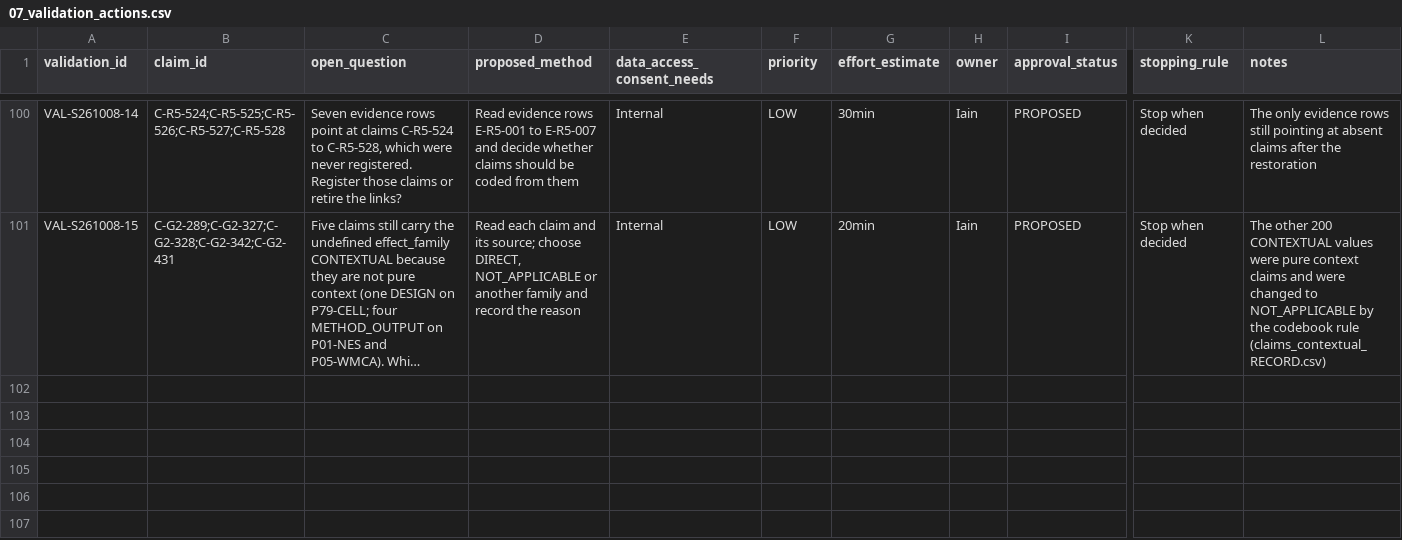
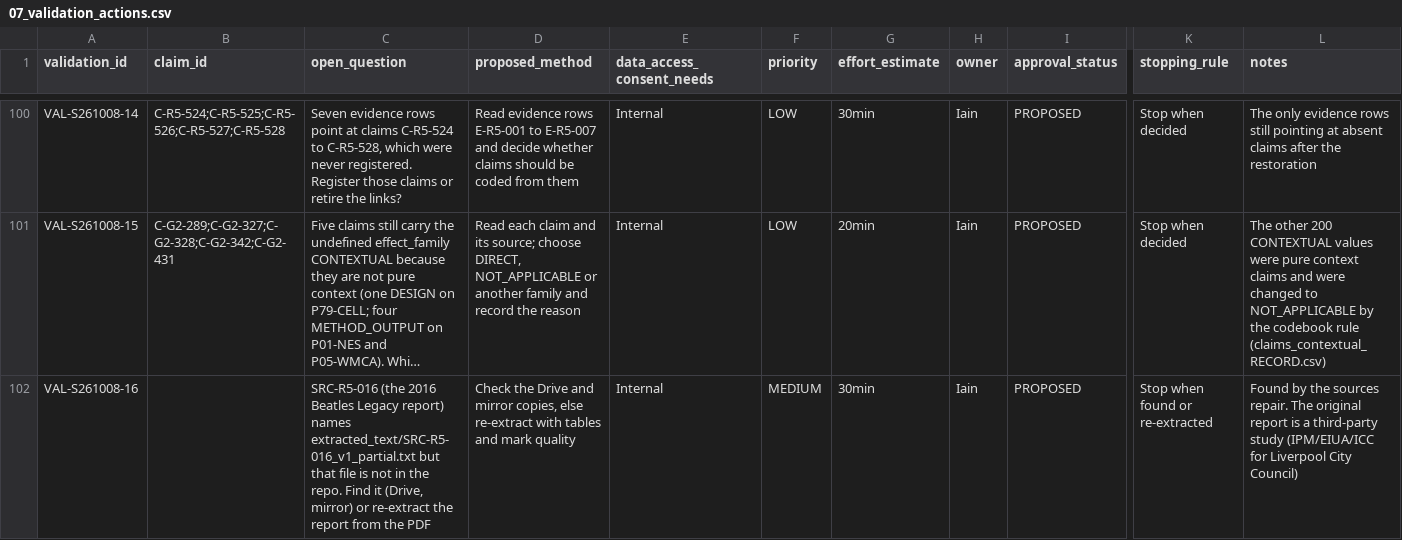
Before and after one commit to iainbe/ProjectClassifier, a CSV file: 07_validation_actions.csv, drawn as a sheet; only a part is shown, gaps mark what is left out; long unchanged cells end in …; rows hold the shown columns only; the diff names each change by its address in the sheet, - before the commit and + after, or states it on an @@ line.

```diff
--- a/07_validation_actions.csv
+++ b/07_validation_actions.csv
+row 102: VAL-S261008-16 |  | SRC-R5-016 (the 2016 Beatles Legacy report) names extracted_text/SRC-R5-016_v1_partial.txt but that file is not in the repo. Find it (Drive, mirror) or re-extract the report from the PDF | Check the Drive and mirror copies, else re-extract with tables and mark quality | Internal | MEDIUM | 30min | Iain | PROPOSED | Stop when found or re-extracted | Found by the sources repair. The original report is a third-party study (IPM/EIUA/ICC for Liverpool City Council)
```
Also changed, not shown: 02_sources.csv, 10_review_history.csv, 3 other files.
